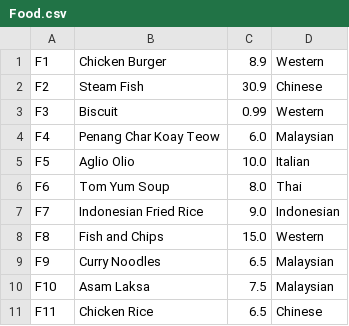
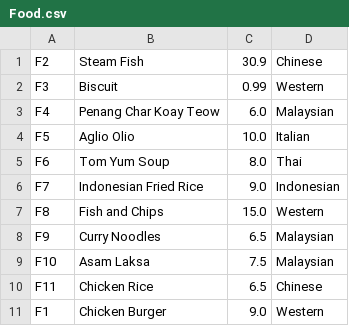
Before and after one commit to chanchoonhee/OOPAssignment, a CSV file: Food.csv, drawn as a sheet; removed rows and columns are numbered as before the commit, all else as after; the diff names each change by its address in the sheet, - before the commit and + after, or states it on an @@ line.

```diff
--- a/Food.csv
+++ b/Food.csv
-row 1: F1 | Chicken Burger | 8.9 | Western
+row 11: F1 | Chicken Burger | 9.0 | Western
```
Also changed, not shown: 10 other files.
